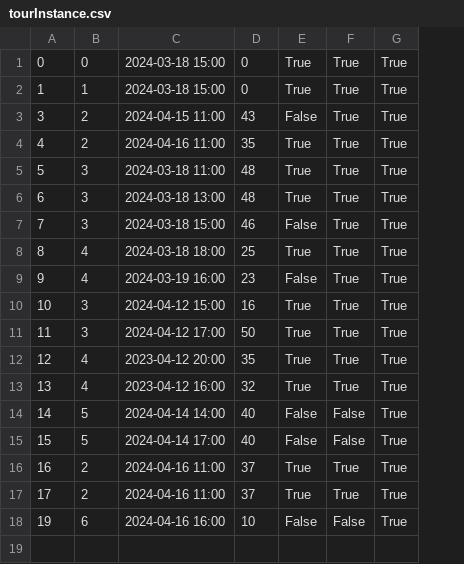
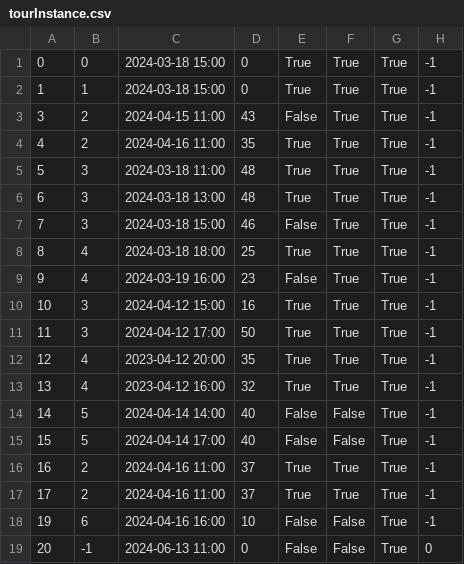
Before and after one commit to kzi-nastava/sims-ra-2024-group-2-team-d, a CSV file: Resources/Data/tourInstance.csv, drawn as a sheet; the diff names each change by its address in the sheet, - before the commit and + after, or states it on an @@ line.

```diff
--- a/Resources/Data/tourInstance.csv
+++ b/Resources/Data/tourInstance.csv
+column H, rows 1-18: all -1
+row 19: 20 | -1 | 2024-06-13 11:00 | 0 | False | False | True | 0
```
Also changed, not shown: 12 other files.
